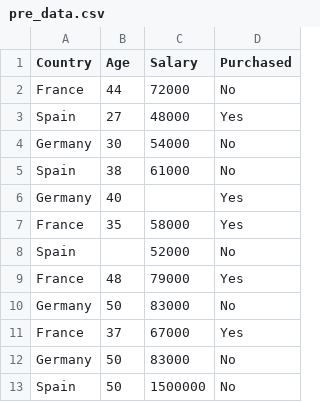
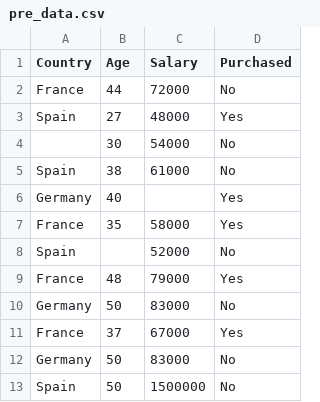
Before and after one commit to tech4alltraining/aiml, a CSV file: datasets/prepreprocessing/pre_data.csv, drawn as a sheet.

Commit message:
dataset pre

```diff
--- a/datasets/prepreprocessing/pre_data.csv
+++ b/datasets/prepreprocessing/pre_data.csv
@@ -3,3 +3,3 @@ France,44,72000,No
 Spain,27,48000,Yes
-Germany,30,54000,No
+,30,54000,No
 Spain,38,61000,No
```
Also changed, not shown: 2 other files.
